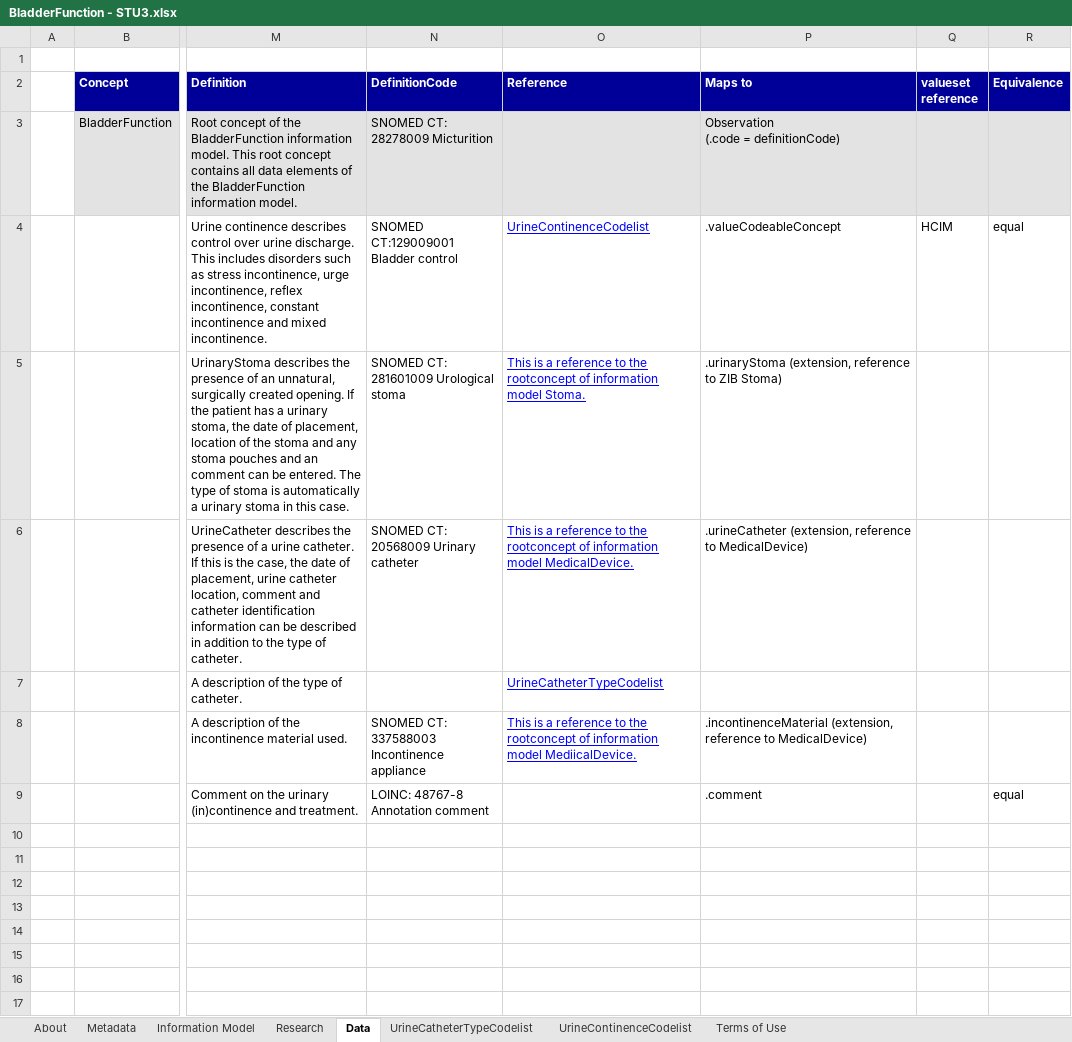
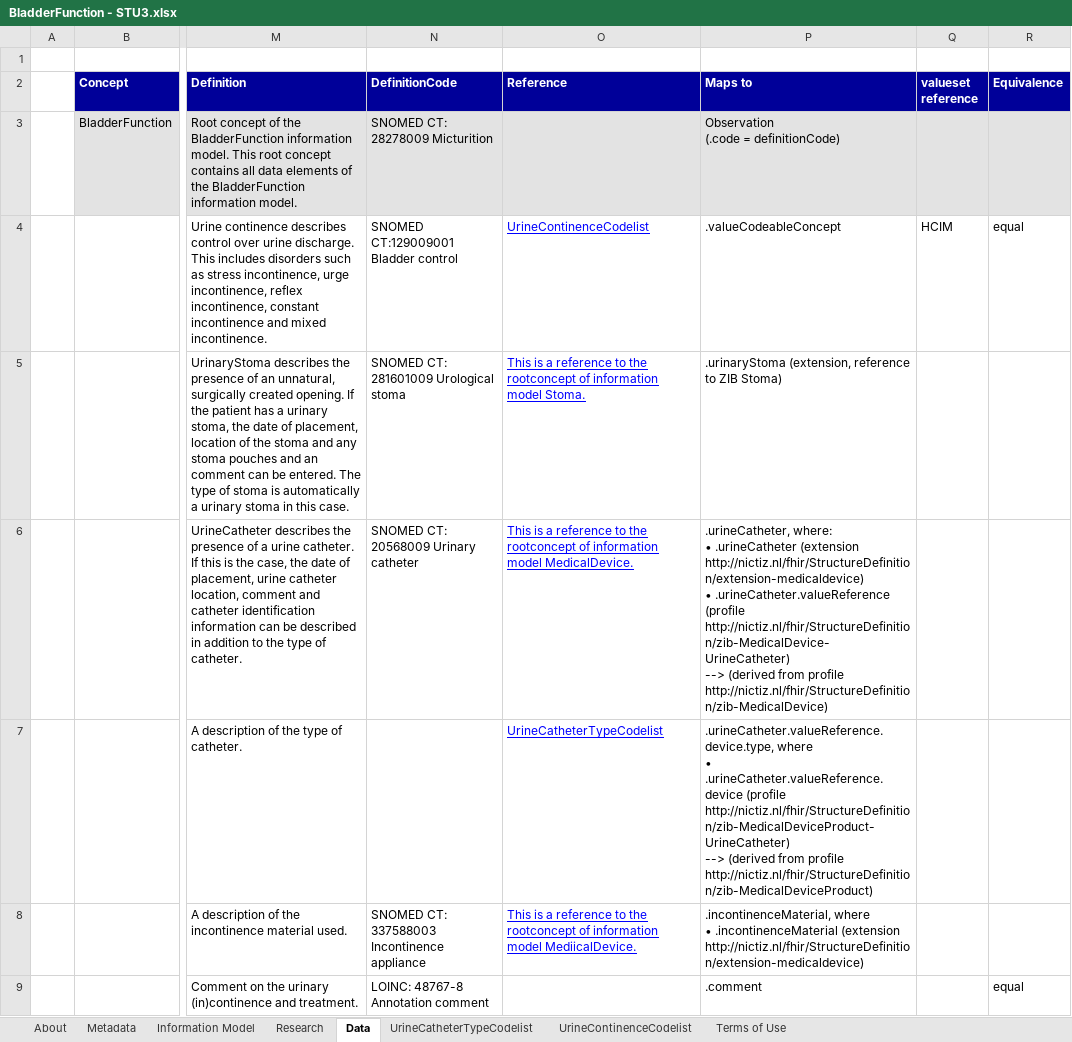
Before and after one commit to Nictiz/Nictiz-STU3-Zib2017, an Excel workbook: Mappings/BladderFunction - STU3.xlsx, sheet Data, drawn as a sheet; only a part is shown, gaps mark what is left out; values as stored, in another font and other column widths than the file's, no borders; ↵ is a line break in a cell; the diff names each change by its address in the sheet, - before the commit and + after, or states it on an @@ line.

Commit message:
amended bowelfunction mapping to improve consistancy extensionmapping

```diff
--- a/Mappings/BladderFunction - STU3.xlsx (sheet Data)
+++ b/Mappings/BladderFunction - STU3.xlsx (sheet Data)
-P6 (Maps to): .urineCatheter (extension, reference to MedicalDevice)
+P6 (Maps to): .urineCatheter, where: ↵ • .urineCatheter (extension http://nictiz.nl/fhir/StructureDefinition/extension-medicaldevice) ↵ • .urineCatheter.valueReference (profile http://nictiz.nl/fhir/StructureDefinition/zib-MedicalDevice-UrineCatheter) ↵ --> (derived from profile http://nictiz.nl/fhir/StructureDefinition/zib-MedicalDevice)
-P7 (Maps to): (empty)
+P7 (Maps to): .urineCatheter.valueReference.device.type, where ↵ • .urineCatheter.valueReference.device (profile http://nictiz.nl/fhir/StructureDefinition/zib-MedicalDeviceProduct-UrineCatheter) ↵ --> (derived from profile http://nictiz.nl/fhir/StructureDefinition/zib-MedicalDeviceProduct)
-P8 (Maps to): .incontinenceMaterial (extension, reference to MedicalDevice)
+P8 (Maps to): .incontinenceMaterial, where ↵ • .incontinenceMaterial (extension http://nictiz.nl/fhir/StructureDefinition/extension-medicaldevice)
```
Also changed, not shown: charts or pictures.
